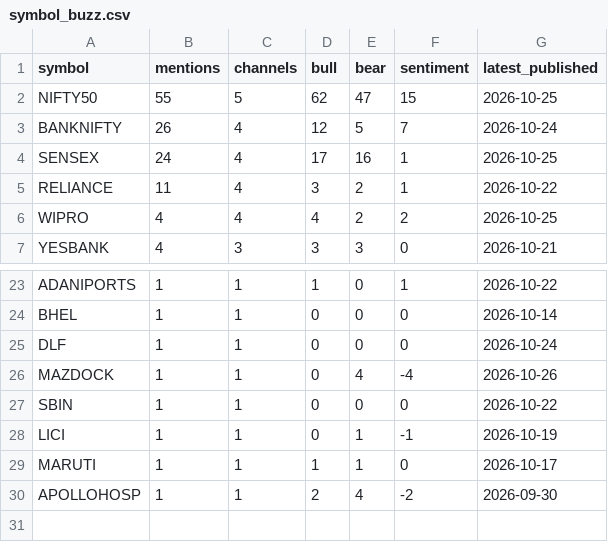
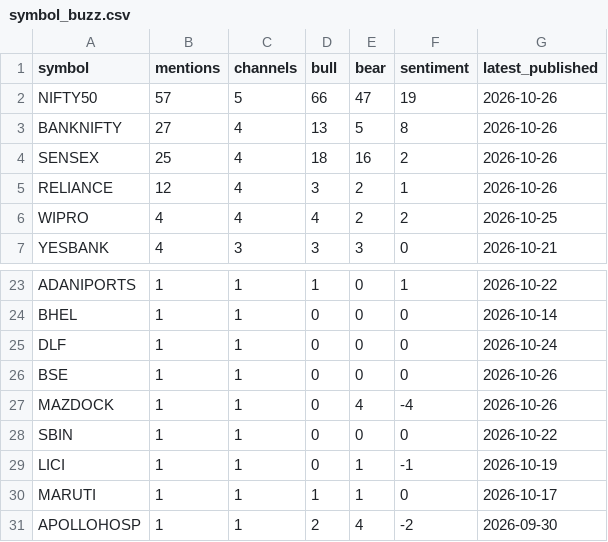
Before and after one commit to devrajai/ArthaSaar, a CSV file: data/analysis/symbol_buzz.csv, drawn as a sheet; only a part is shown, gaps mark what is left out.

```diff
--- a/data/analysis/symbol_buzz.csv
+++ b/data/analysis/symbol_buzz.csv
@@ -1,6 +1,6 @@
 symbol,mentions,channels,bull,bear,sentiment,latest_published
-NIFTY50,55,5,62,47,15,2026-10-25
-BANKNIFTY,26,4,12,5,7,2026-10-24
-SENSEX,24,4,17,16,1,2026-10-25
-RELIANCE,11,4,3,2,1,2026-10-22
+NIFTY50,57,5,66,47,19,2026-10-26
+BANKNIFTY,27,4,13,5,8,2026-10-26
+SENSEX,25,4,18,16,2,2026-10-26
+RELIANCE,12,4,3,2,1,2026-10-26
 WIPRO,4,4,4,2,2,2026-10-25
@@ -25,2 +25,3 @@ BHEL,1,1,0,0,0,2026-10-14
 DLF,1,1,0,0,0,2026-10-24
+BSE,1,1,0,0,0,2026-10-26
 MAZDOCK,1,1,0,4,-4,2026-10-26
```
Also changed, not shown: data/analysis/video_scores.csv, data/youtube/abhishek-kar.csv, 14 other files.
